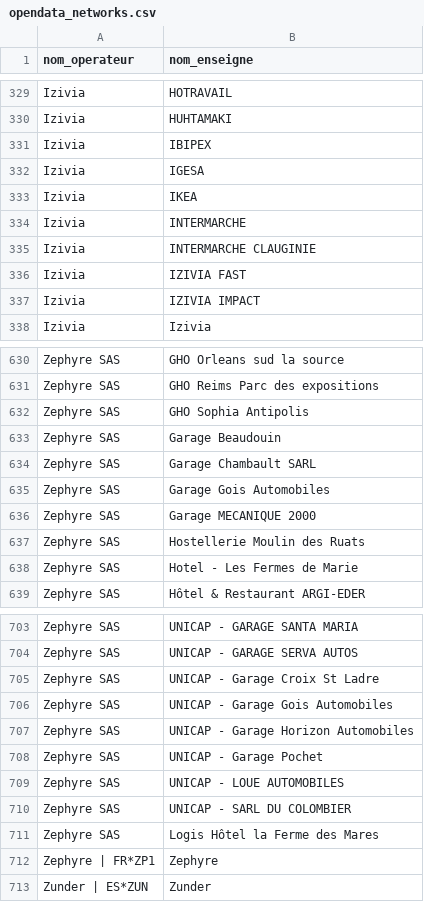
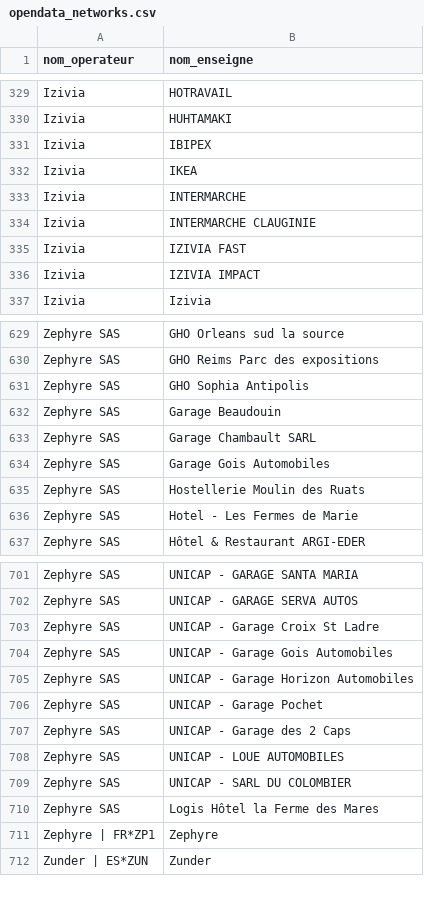
Before and after one commit to guiohm/ref-EU-EVSE, a CSV file: opendata_networks.csv, drawn as a sheet; only a part is shown, gaps mark what is left out; removed rows and columns are numbered as before the commit, all else as after; the diff names each change by its address in the sheet, - before the commit and + after, or states it on an @@ line.

```diff
--- a/opendata_networks.csv
+++ b/opendata_networks.csv
-row 332: Izivia | IGESA
-row 636: Zephyre SAS | Garage MECANIQUE 2000
+row 707: Zephyre SAS | UNICAP - Garage des 2 Caps
```
Also changed, not shown: history.csv, 4 other files.
